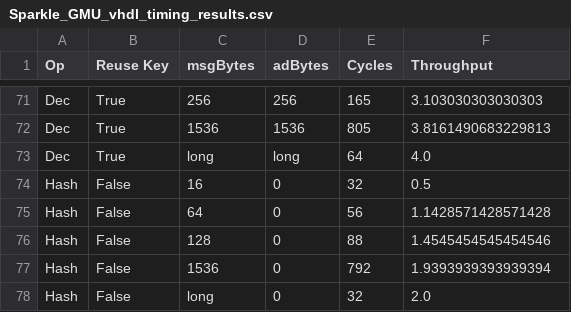
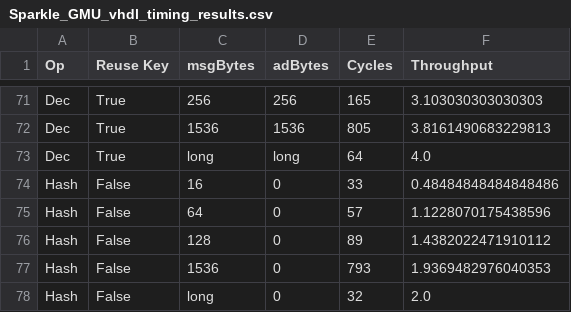
Before and after one commit to kammoh/sparkle, a CSV file: Sparkle_GMU_vhdl_timing_results.csv, drawn as a sheet; only a part is shown, gaps mark what is left out.

```diff
--- a/Sparkle_GMU_vhdl_timing_results.csv
+++ b/Sparkle_GMU_vhdl_timing_results.csv
@@ -73,6 +73,6 @@ Dec,True,1536,1536,805,3.8161490683229813
 Dec,True,long,long,64,4.0
-Hash,False,16,0,32,0.5
-Hash,False,64,0,56,1.1428571428571428
-Hash,False,128,0,88,1.4545454545454546
-Hash,False,1536,0,792,1.9393939393939394
+Hash,False,16,0,33,0.48484848484848486
+Hash,False,64,0,57,1.1228070175438596
+Hash,False,128,0,89,1.4382022471910112
+Hash,False,1536,0,793,1.9369482976040353
 Hash,False,long,0,32,2.0
```
Also changed, not shown: 14 other files.
